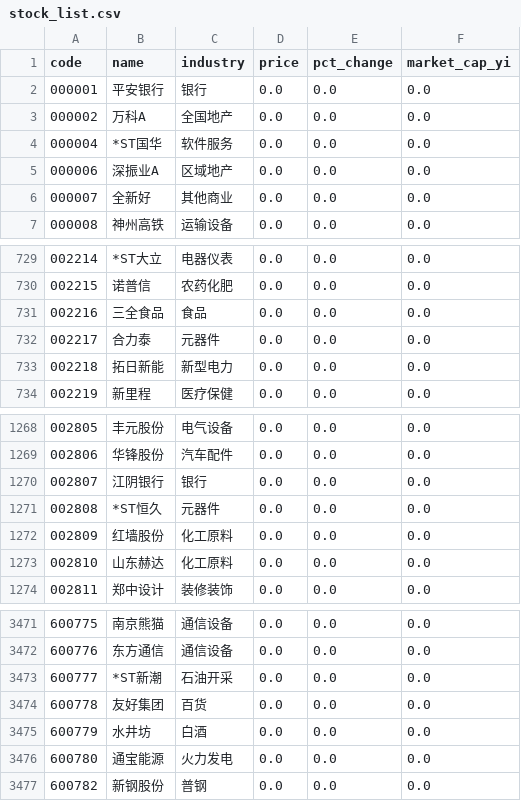
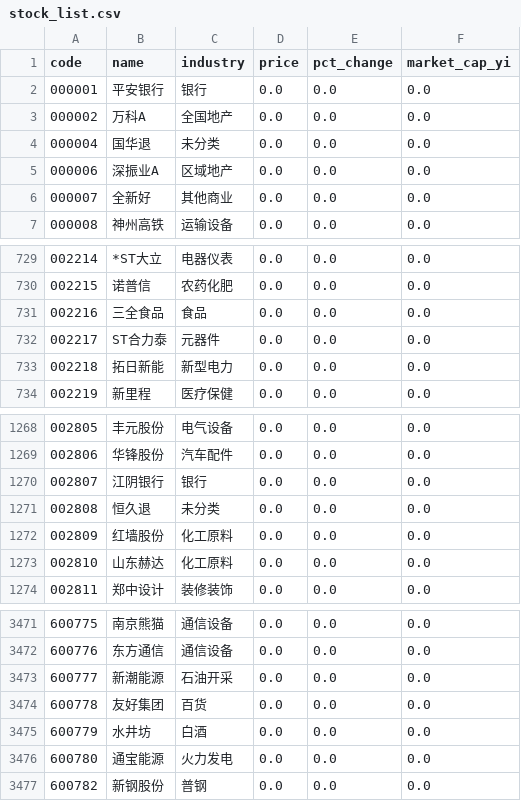
Before and after one commit to Joeyygh/vibe-quant, a CSV file: data/stock_list.csv, drawn as a sheet; only a part is shown, gaps mark what is left out.

```diff
--- a/data/stock_list.csv
+++ b/data/stock_list.csv
@@ -3,3 +3,3 @@
 000002,万科A,全国地产,0.0,0.0,0.0
-000004,*ST国华,软件服务,0.0,0.0,0.0
+000004,国华退,未分类,0.0,0.0,0.0
 000006,深振业A,区域地产,0.0,0.0,0.0
@@ -731,3 +731,3 @@
 002216,三全食品,食品,0.0,0.0,0.0
-002217,合力泰,元器件,0.0,0.0,0.0
+002217,ST合力泰,元器件,0.0,0.0,0.0
 002218,拓日新能,新型电力,0.0,0.0,0.0
@@ -1270,3 +1270,3 @@
 002807,江阴银行,银行,0.0,0.0,0.0
-002808,*ST恒久,元器件,0.0,0.0,0.0
+002808,恒久退,未分类,0.0,0.0,0.0
 002809,红墙股份,化工原料,0.0,0.0,0.0
@@ -3472,3 +3472,3 @@
 600776,东方通信,通信设备,0.0,0.0,0.0
-600777,*ST新潮,石油开采,0.0,0.0,0.0
+600777,新潮能源,石油开采,0.0,0.0,0.0
 600778,友好集团,百货,0.0,0.0,0.0
```
Also changed, not shown: data/today_quote.csv, 3 other files.
